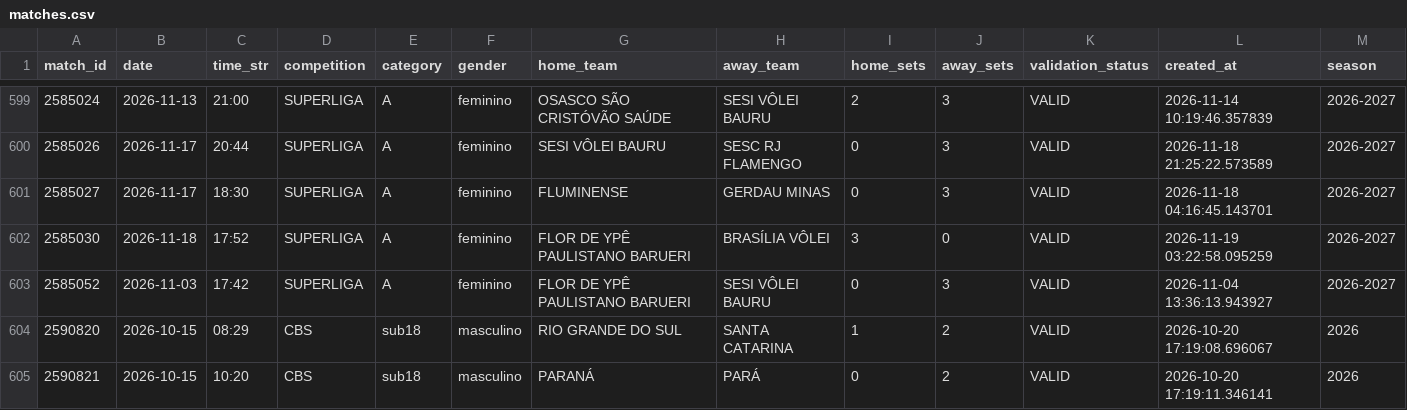
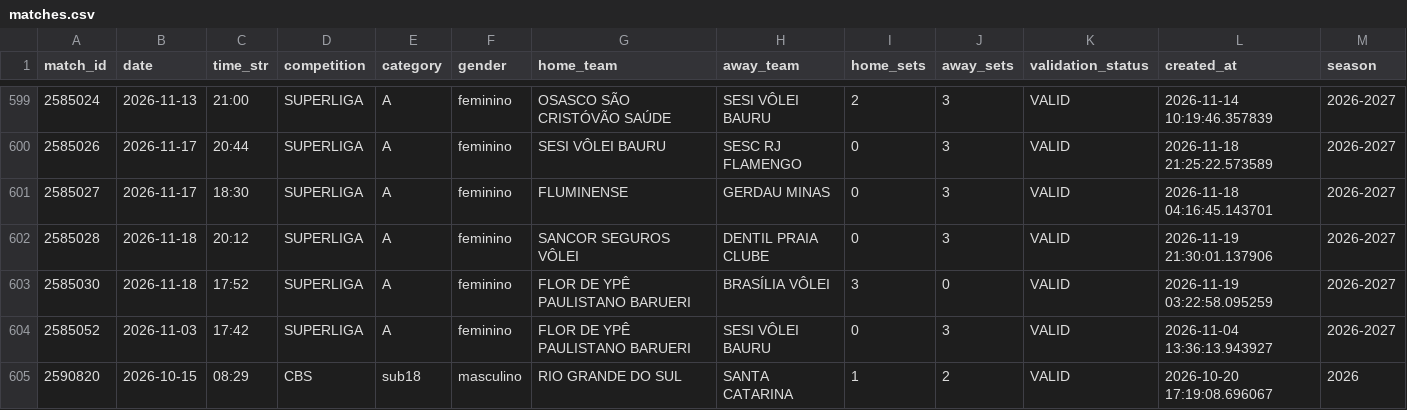
Before and after one commit to lucaaregis4r-ops/Dados-Voleibr, a CSV file: exports/matches.csv, drawn as a sheet; only a part is shown, gaps mark what is left out; the shorter side is filled out with more unchanged rows.

```diff
--- a/exports/matches.csv
+++ b/exports/matches.csv
@@ -601,2 +601,3 @@ match_id,date,time_str,competition,category,gender,home_team,away_team,home_sets
 2585027,2026-11-17,18:30,SUPERLIGA,A,feminino,FLUMINENSE,GERDAU MINAS,0,3,VALID,2026-11-18 04:16:45.143701,2026-2027
+2585028,2026-11-18,20:12,SUPERLIGA,A,feminino,SANCOR SEGUROS VÔLEI,DENTIL PRAIA CLUBE,0,3,VALID,2026-11-19 21:30:01.137906,2026-2027
 2585030,2026-11-18,17:52,SUPERLIGA,A,feminino,FLOR DE YPÊ PAULISTANO BARUERI,BRASÍLIA VÔLEI,3,0,VALID,2026-11-19 03:22:58.095259,2026-2027
```
Also changed, not shown: exports/players.csv, exports/rankings_scoring.csv, 37 other files.
